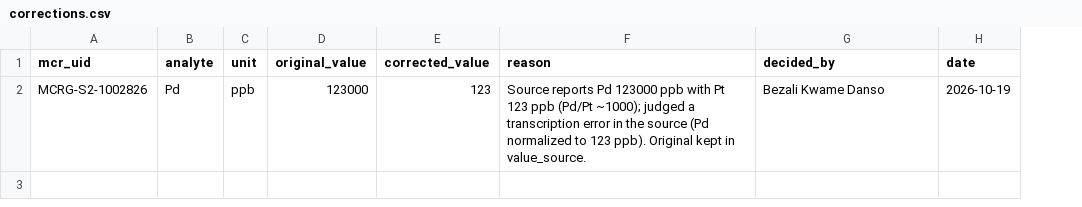
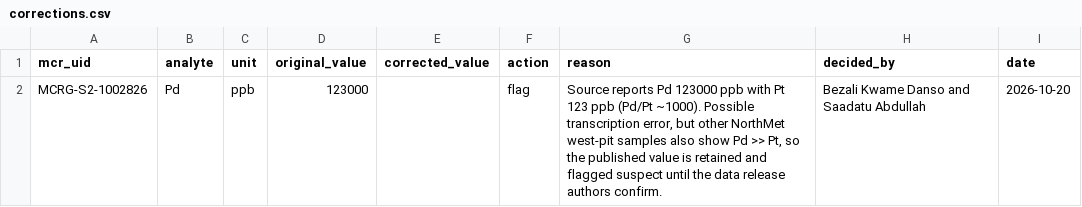
Before and after one commit to bkdanso/mcr-geochem, a CSV file: docs/corrections.csv, drawn as a sheet; addresses are those after the commit; the diff names each change by its address in the sheet, - before the commit and + after, or states it on an @@ line.

```diff
--- a/docs/corrections.csv
+++ b/docs/corrections.csv
+column F (action), row 2: flag
-E2 (corrected_value): 123
+E2 (corrected_value): (empty)
-G2 (reason): …ppb (Pd/Pt ~1000); judged a transcription error in the source (Pd normalized to 123 ppb). Original kept in value_source.
+G2 (reason): …ppb (Pd/Pt ~1000). Possible transcription error, but other NorthMet west-pit samples also show Pd >> Pt, so the published value is retained and flagged suspect until the data release authors confirm.
-H2 (decided_by): Bezali Kwame Danso
+H2 (decided_by): Bezali Kwame Danso and Saadatu Abdullah
-I2 (date): 2026-10-19
+I2 (date): 2026-10-20
```
Also changed, not shown: data/processed/spot_checks.csv, 29 other files.
